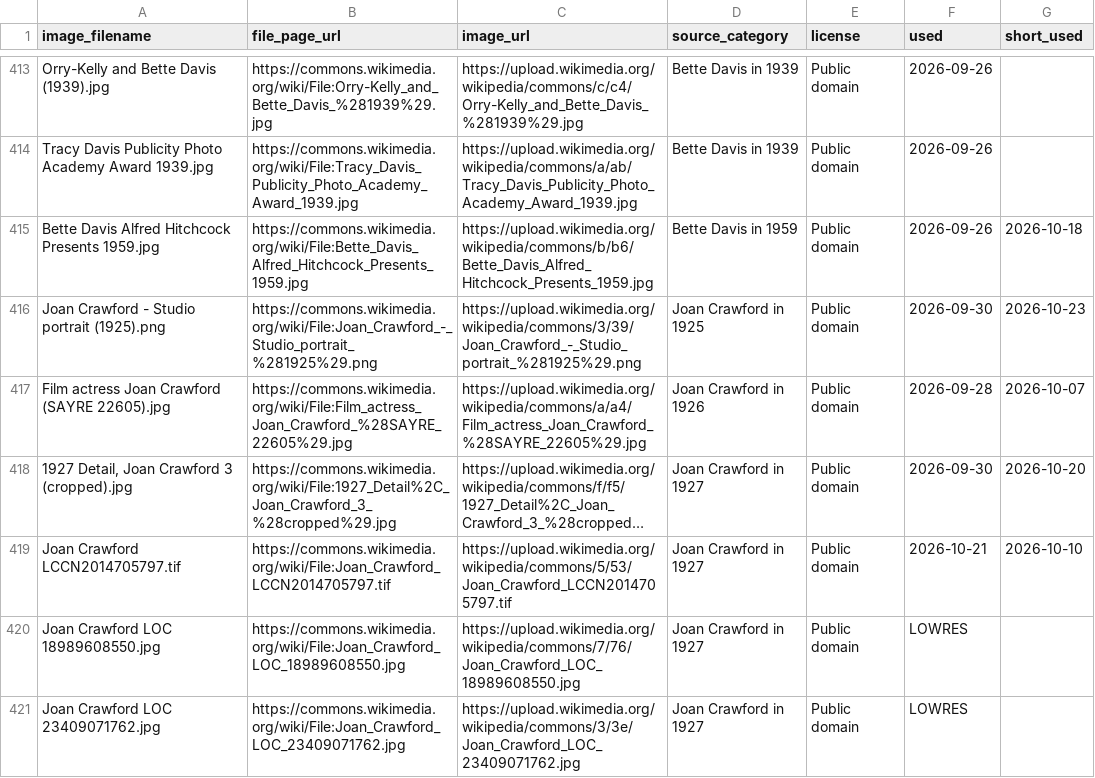
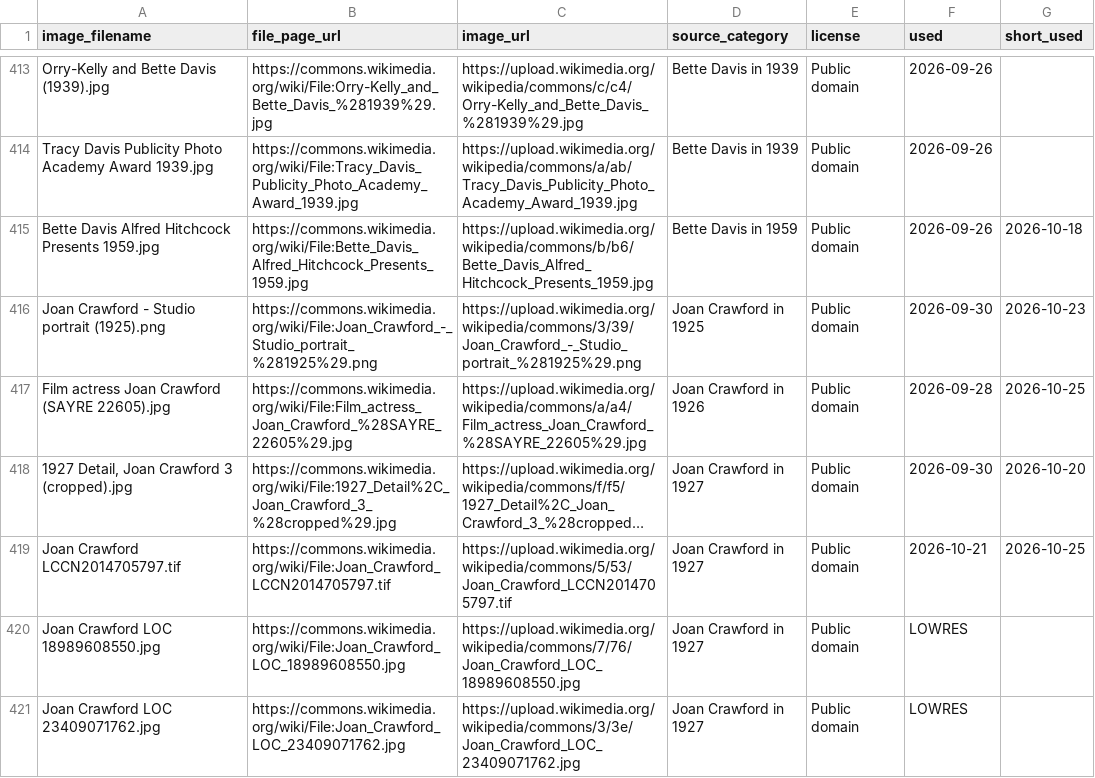
Before and after one commit to hashiraarchives/photo-reels, a CSV file: seed_data/goldmine3_links.csv, drawn as a sheet; only a part is shown, gaps mark what is left out; long unchanged cells end in …; the diff covers the shown part only; the diff names each change by its address in the sheet, - before the commit and + after, or states it on an @@ line.

```diff
--- a/seed_data/goldmine3_links.csv
+++ b/seed_data/goldmine3_links.csv
-G417 (short_used): 2026-10-07
+G417 (short_used): 2026-10-25
-G419 (short_used): 2026-10-10
+G419 (short_used): 2026-10-25
```
Also changed, not shown: 24 edited cells elsewhere in this file, seed_data/goldmine_links.csv, 9 other files.
